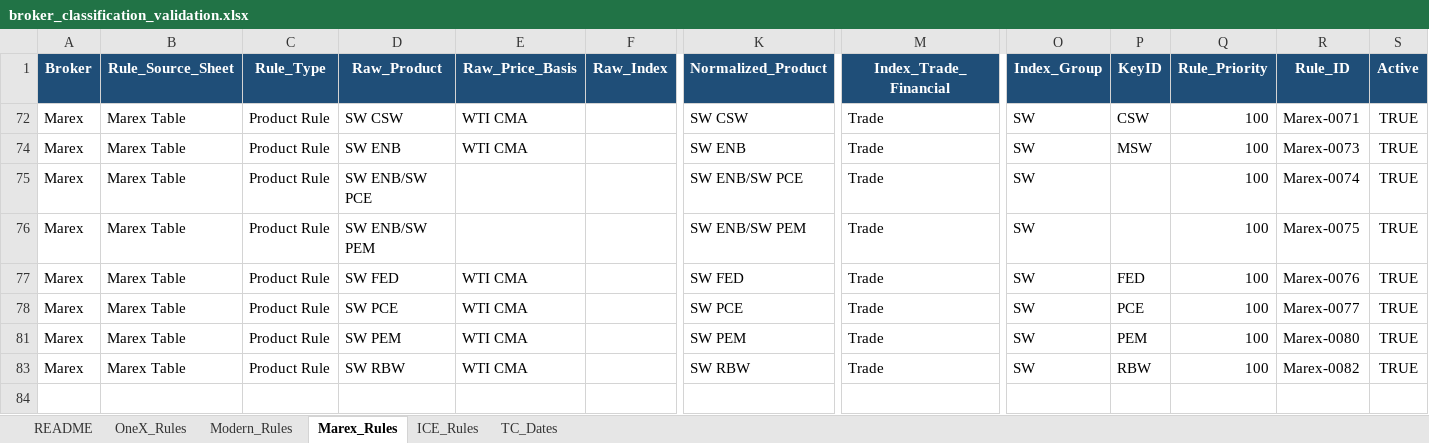
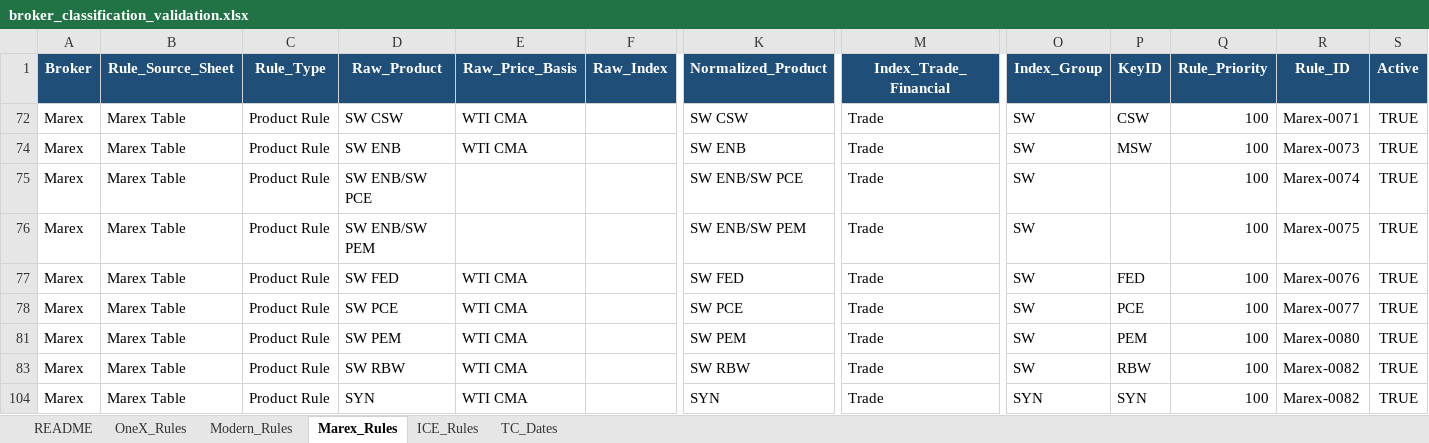
Before and after one commit to Aftikharmnz/Index_App, an Excel workbook: data/reference/classification_validation/broker_classification_validation.xlsx, sheet Marex_Rules, drawn as a sheet; only a part is shown, gaps mark what is left out; values as stored, in another font and other column widths than the file's, no borders; rows hold the shown columns only; the diff names each change by its address in the sheet, - before the commit and + after, or states it on an @@ line.

```diff
--- a/data/reference/classification_validation/broker_classification_validation.xlsx (sheet Marex_Rules)
+++ b/data/reference/classification_validation/broker_classification_validation.xlsx (sheet Marex_Rules)
+row 104: Marex | Marex Table | Product Rule | SYN | WTI CMA |  | SYN | Trade | SYN | SYN | 100 | Marex-0082 | TRUE
```
Also changed, not shown: sheet OneX_Rules, sheet Modern_Rules, sheet ICE_Rules, 31 other files.
